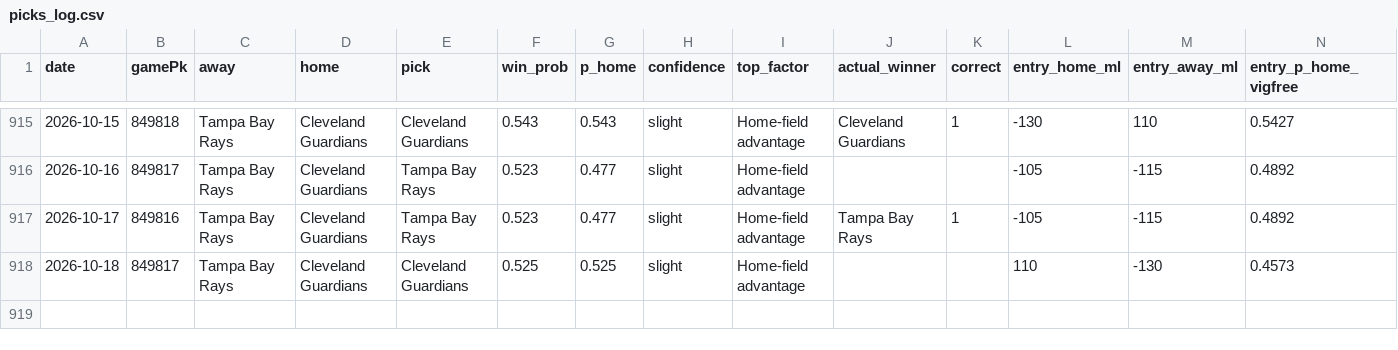
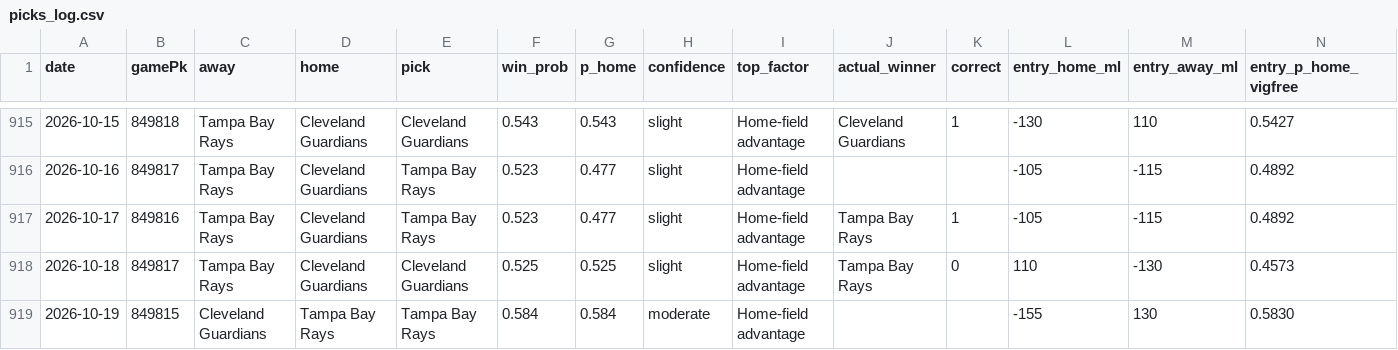
Before and after one commit to Holy23-pledge/mob-predictor, a CSV file: picks_log.csv, drawn as a sheet; only a part is shown, gaps mark what is left out; rows hold the shown columns only; the diff names each change by its address in the sheet, - before the commit and + after, or states it on an @@ line.

Commit message:
Daily picks 2026-10-19

```diff
--- a/picks_log.csv
+++ b/picks_log.csv
-J918 (actual_winner): (empty)
+J918 (actual_winner): Tampa Bay Rays
-K918 (correct): (empty)
+K918 (correct): 0
+row 919: 2026-10-19 | 849815 | Cleveland Guardians | Tampa Bay Rays | Tampa Bay Rays | 0.584 | 0.584 | moderate | Home-field advantage |  |  | -155 | 130 | 0.5830
```
Also changed, not shown: 3 other files.
